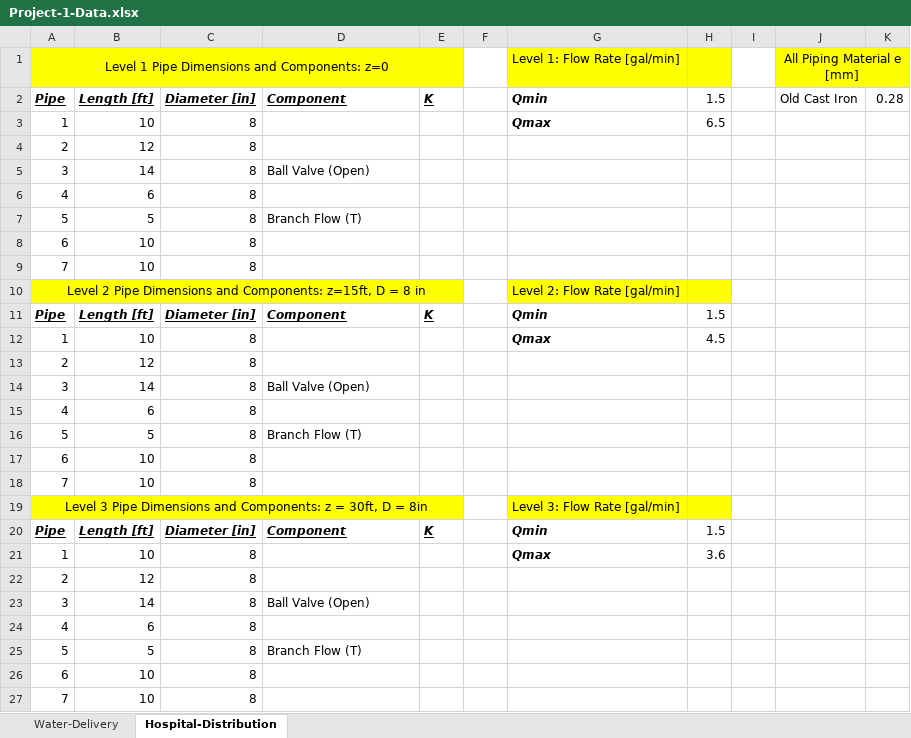
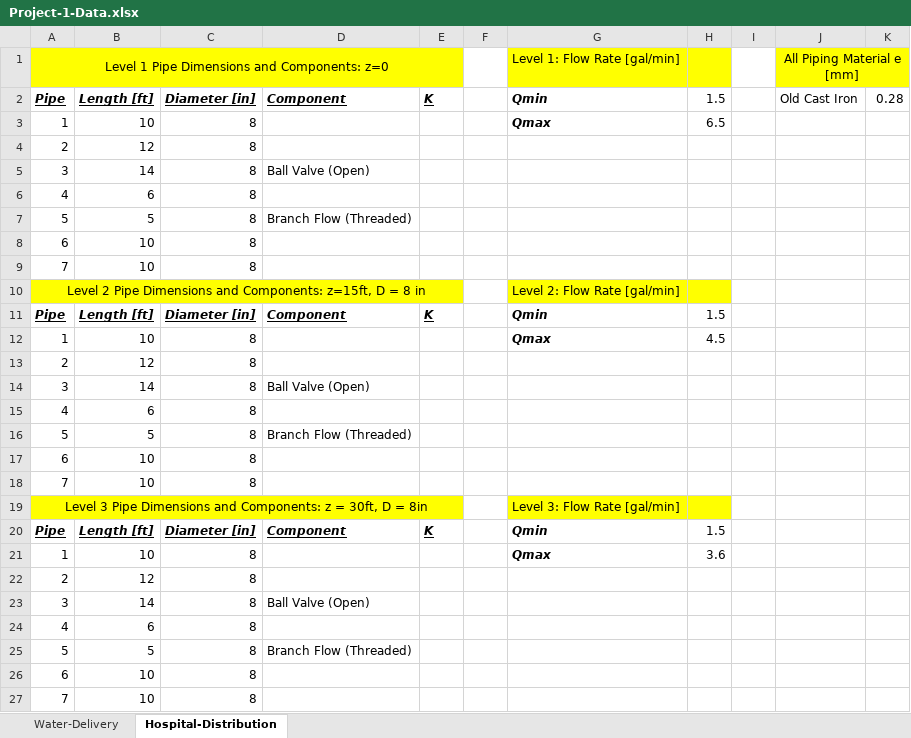
Before and after one commit to smohler/ME322-S20, an Excel workbook: projects/Project-1-Data.xlsx, sheet Hospital-Distribution, drawn as a sheet; values as stored, in another font and other column widths than the file's, no borders; charts and pictures not drawn; the diff names each change by its address in the sheet, - before the commit and + after, or states it on an @@ line.

Commit message:
connors code + project excel unit fix

```diff
--- a/projects/Project-1-Data.xlsx (sheet Hospital-Distribution)
+++ b/projects/Project-1-Data.xlsx (sheet Hospital-Distribution)
-D7: Branch Flow (T)
+D7: Branch Flow (Threaded)
-D16: Branch Flow (T)
+D16: Branch Flow (Threaded)
-D25: Branch Flow (T)
+D25: Branch Flow (Threaded)
```
Also changed, not shown: sheet Water-Delivery, 1 other file.
